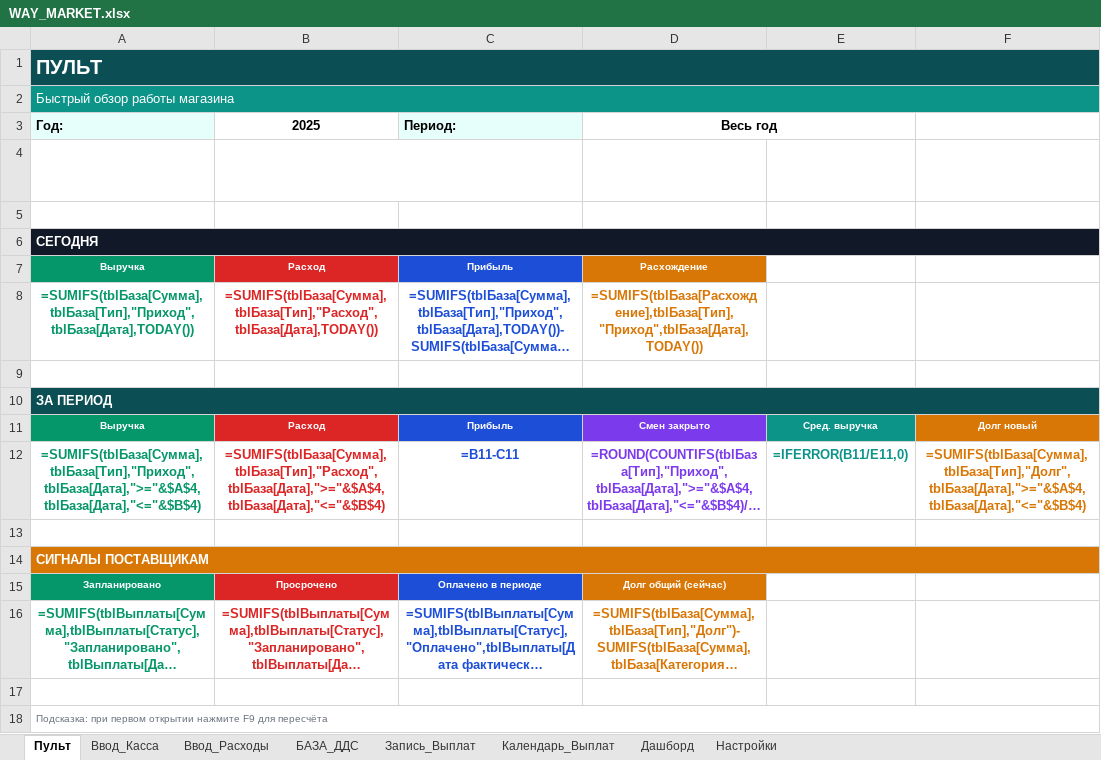
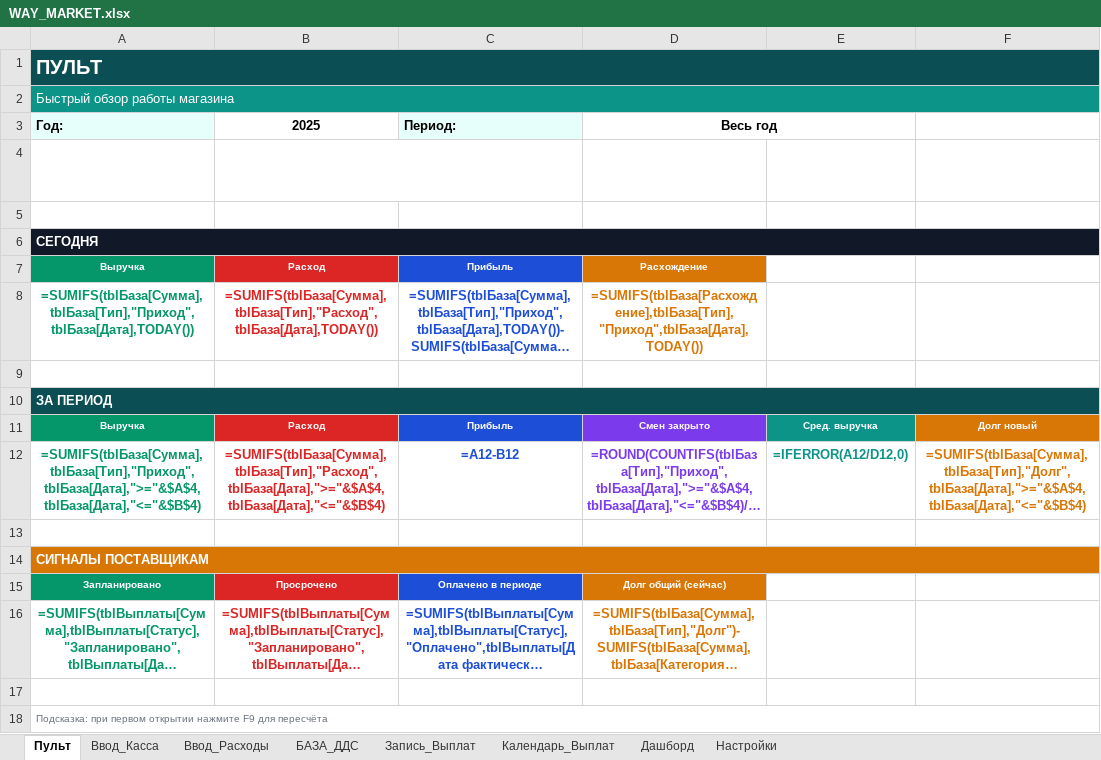
Before and after one commit to dexauron/Auron, an Excel workbook: WAY_MARKET.xlsx, sheet Пульт, drawn as a sheet; long unchanged cells end in …; values as stored, in another font and other column widths than the file's, no borders; formulas without a stored value are shown as written; the diff names each change by its address in the sheet, - before the commit and + after, or states it on an @@ line.

```diff
--- a/WAY_MARKET.xlsx (sheet Пульт)
+++ b/WAY_MARKET.xlsx (sheet Пульт)
-C12 (Период:): =B11-C11
+C12 (Период:): =A12-B12
-E12: =IFERROR(B11/E11,0)
+E12: =IFERROR(A12/D12,0)
```
Also changed, not shown: sheet Календарь_Выплат, 1 other file.
